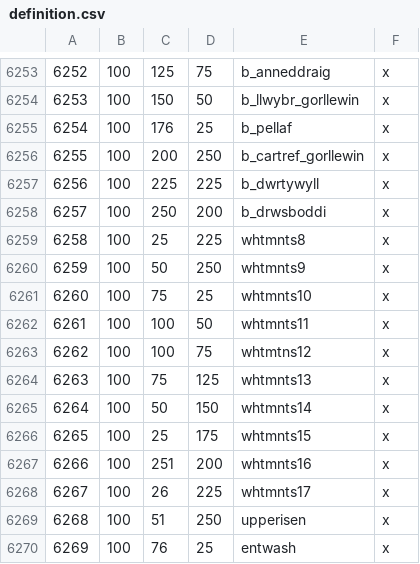
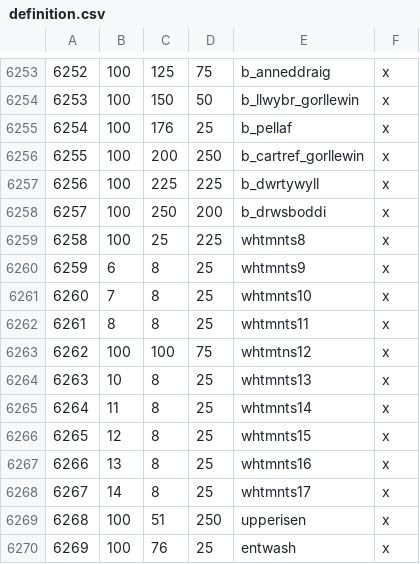
Before and after one commit to terrapass/RealmsInExile-CI-Prototype, a CSV file: LotRRealmsInExileDev/map_data/definition.csv, drawn as a sheet; only a part is shown, gaps mark what is left out.

```diff
--- a/LotRRealmsInExileDev/map_data/definition.csv
+++ b/LotRRealmsInExileDev/map_data/definition.csv
@@ -6259,11 +6259,11 @@
 6258;100;25;225;whtmnts8;x
-6259;100;50;250;whtmnts9;x
-6260;100;75;25;whtmnts10;x
-6261;100;100;50;whtmnts11;x
+6259;6;8;25;whtmnts9;x
+6260;7;8;25;whtmnts10;x
+6261;8;8;25;whtmnts11;x
 6262;100;100;75;whtmtns12;x
-6263;100;75;125;whtmnts13;x
-6264;100;50;150;whtmnts14;x
-6265;100;25;175;whtmnts15;x
-6266;100;251;200;whtmnts16;x
-6267;100;26;225;whtmnts17;x
+6263;10;8;25;whtmnts13;x
+6264;11;8;25;whtmnts14;x
+6265;12;8;25;whtmnts15;x
+6266;13;8;25;whtmnts16;x
+6267;14;8;25;whtmnts17;x
 6268;100;51;250;upperisen;x
```
Also changed, not shown: LotRRealmsInExileDev/map_data/adjacencies.csv, 2 other files.
